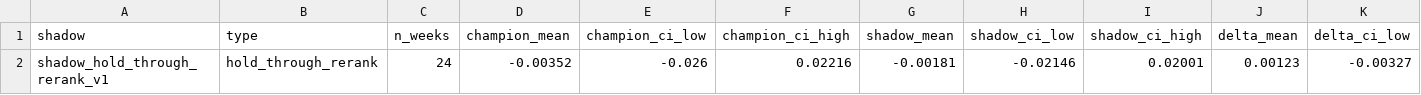
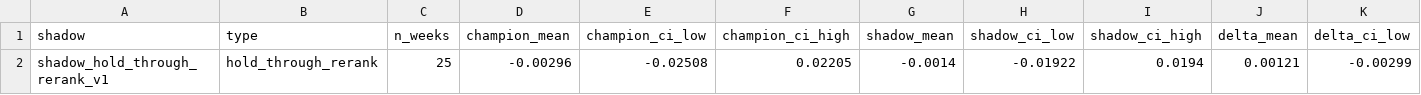
Before and after one commit to connormortoncbtx-sketch/momentum-system, a CSV file: data/shadow_summary.csv, drawn as a sheet; only a part is shown; removed rows and columns are numbered as before the commit, all else as after; rows hold the shown columns only; the diff names each change by its address in the sheet, - before the commit and + after, or states it on an @@ line.

```diff
--- a/data/shadow_summary.csv
+++ b/data/shadow_summary.csv
-row 2: shadow_hold_through_rerank_v1 | hold_through_rerank | 24 | -0.00352 | -0.026 | 0.02216 | -0.00181 | -0.02146 | 0.02001 | 0.00123 | -0.00327
+row 2: shadow_hold_through_rerank_v1 | hold_through_rerank | 25 | -0.00296 | -0.02508 | 0.02205 | -0.0014 | -0.01922 | 0.0194 | 0.00121 | -0.00299
```
Also changed, not shown: data/cadence_analysis.csv, data/execution_log.csv, 7 other files.
